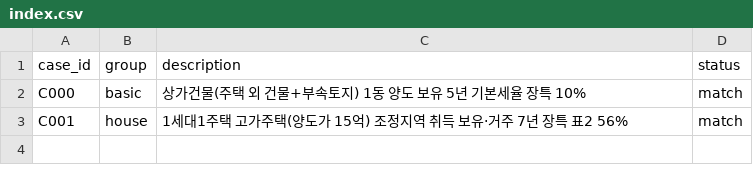
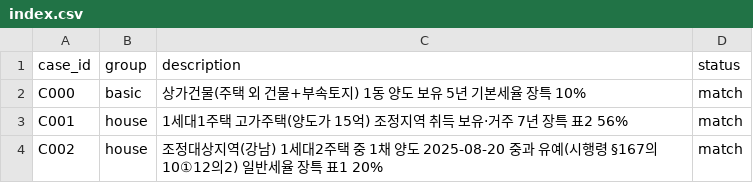
Before and after one commit to robin22121/baksa, a CSV file: cases/index.csv, drawn as a sheet; the diff names each change by its address in the sheet, - before the commit and + after, or states it on an @@ line.

```diff
--- a/cases/index.csv
+++ b/cases/index.csv
+row 4: C002 | house | 조정대상지역(강남) 1세대2주택 중 1채 양도 2025-08-20 중과 유예(시행령 §167의10①12의2) 일반세율 장특 표1 20% | match
```
Also changed, not shown: 43 other files.
